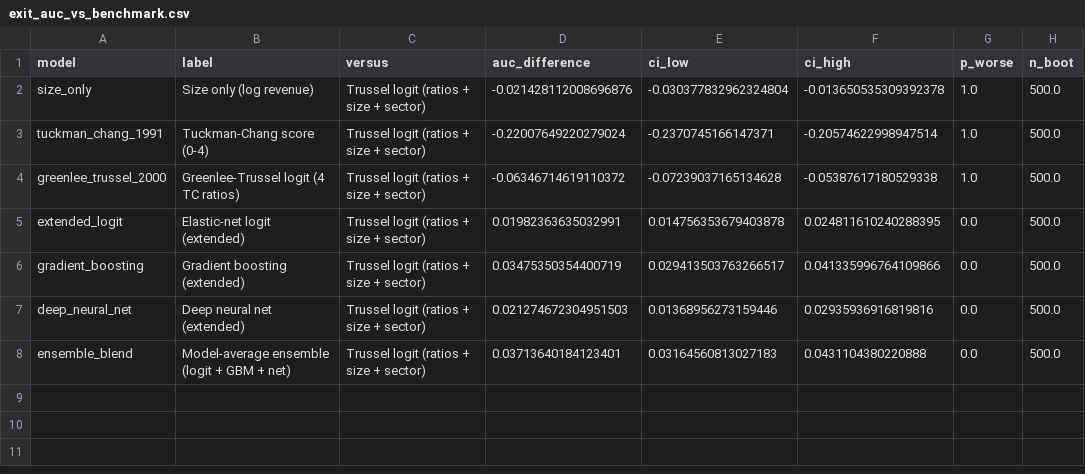
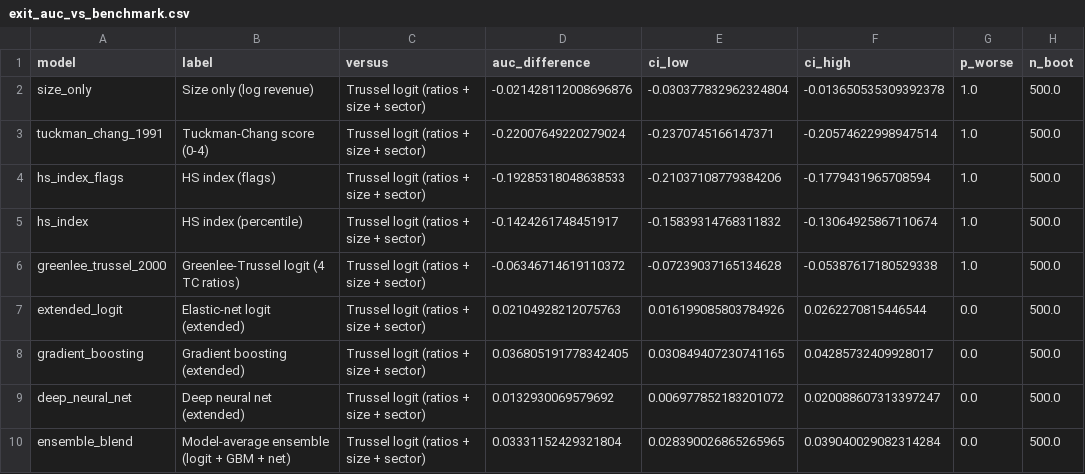
Before and after one commit to context-dependent/charity_risk, a CSV file: outputs/tables/exit_auc_vs_benchmark.csv, drawn as a sheet.

```diff
--- a/outputs/tables/exit_auc_vs_benchmark.csv
+++ b/outputs/tables/exit_auc_vs_benchmark.csv
@@ -3,6 +3,8 @@ size_only,Size only (log revenue),Trussel logit (ratios + size + sector),-0.0214
 tuckman_chang_1991,Tuckman-Chang score (0-4),Trussel logit (ratios + size + sector),-0.22007649220279024,-0.2370745166147371,-0.20574622998947514,1.0,500.0
+hs_index_flags,HS index (flags),Trussel logit (ratios + size + sector),-0.19285318048638533,-0.21037108779384206,-0.1779431965708594,1.0,500.0
+hs_index,HS index (percentile),Trussel logit (ratios + size + sector),-0.1424261748451917,-0.15839314768311832,-0.13064925867110674,1.0,500.0
 greenlee_trussel_2000,Greenlee-Trussel logit (4 TC ratios),Trussel logit (ratios + size + sector),-0.06346714619110372,-0.07239037165134628,-0.05387617180529338,1.0,500.0
-extended_logit,Elastic-net logit (extended),Trussel logit (ratios + size + sector),0.01982363635032991,0.014756353679403878,0.024811610240288395,0.0,500.0
-gradient_boosting,Gradient boosting (extended),Trussel logit (ratios + size + sector),0.03475350354400719,0.029413503763266517,0.041335996764109866,0.0,500.0
-deep_neural_net,Deep neural net (extended),Trussel logit (ratios + size + sector),0.021274672304951503,0.01368956273159446,0.02935936916819816,0.0,500.0
-ensemble_blend,Model-average ensemble (logit + GBM + net),Trussel logit (ratios + size + sector),0.03713640184123401,0.03164560813027183,0.0431104380220888,0.0,500.0
+extended_logit,Elastic-net logit (extended),Trussel logit (ratios + size + sector),0.02104928212075763,0.016199085803784926,0.0262270815446544,0.0,500.0
+gradient_boosting,Gradient boosting (extended),Trussel logit (ratios + size + sector),0.036805191778342405,0.030849407230741165,0.04285732409928017,0.0,500.0
+deep_neural_net,Deep neural net (extended),Trussel logit (ratios + size + sector),0.0132930069579692,0.006977852183201072,0.020088607313397247,0.0,500.0
+ensemble_blend,Model-average ensemble (logit + GBM + net),Trussel logit (ratios + size + sector),0.03331152429321804,0.028390026865265965,0.039040029082314284,0.0,500.0
```
Also changed, not shown: outputs/tables/exit_model_comparison.csv, outputs/tables/exit_permutation_importance.csv, 35 other files.
